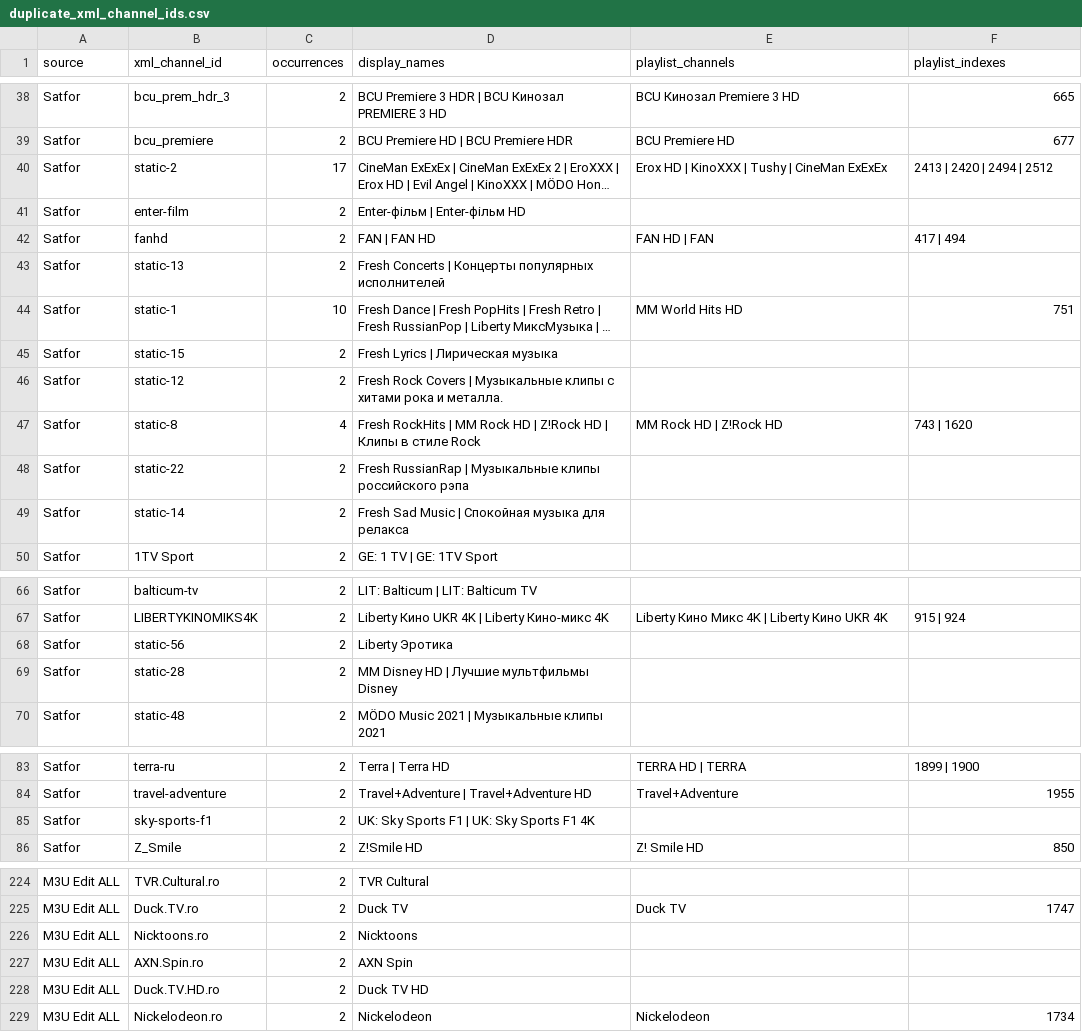
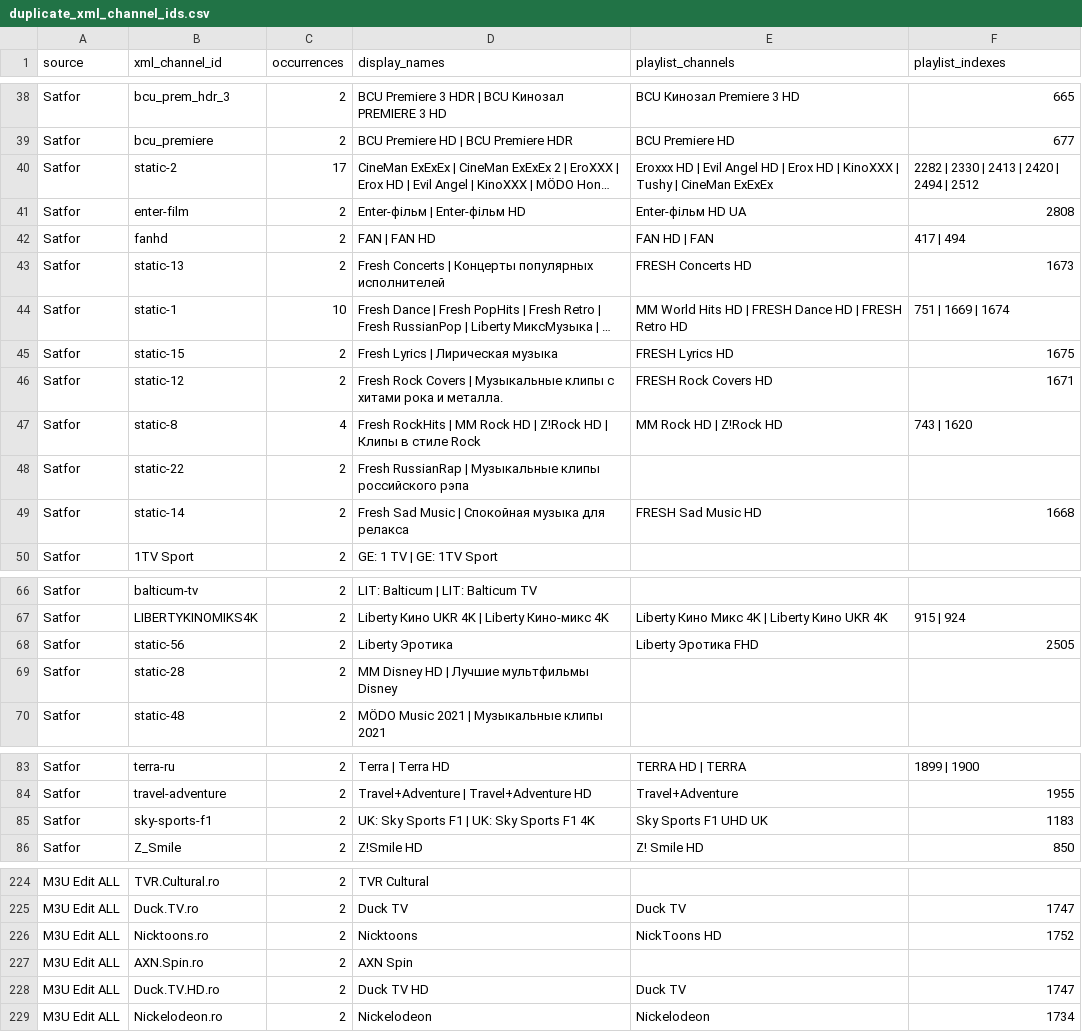
Before and after one commit to oleghkap/EPG-EDEM, a CSV file: duplicate_xml_channel_ids.csv, drawn as a sheet; only a part is shown, gaps mark what is left out; long unchanged cells end in …; the diff covers the shown part only; the diff names each change by its address in the sheet, - before the commit and + after, or states it on an @@ line.

```diff
--- a/duplicate_xml_channel_ids.csv
+++ b/duplicate_xml_channel_ids.csv
-E40 (playlist_channels): Erox HD…
+E40 (playlist_channels): Eroxxx HD | Evil Angel HD | Erox HD…
-F40 (playlist_indexes): 2413 | 2420 | 2494 | 2512
+F40 (playlist_indexes): 2282 | 2330 | 2413 | 2420 | 2494 | 2512
-E41 (playlist_channels): (empty)
+E41 (playlist_channels): Enter-фільм HD UA
-F41 (playlist_indexes): (empty)
+F41 (playlist_indexes): 2808
-E43 (playlist_channels): (empty)
+E43 (playlist_channels): FRESH Concerts HD
-F43 (playlist_indexes): (empty)
+F43 (playlist_indexes): 1673
-E44 (playlist_channels): MM World Hits HD
+E44 (playlist_channels): MM World Hits HD | FRESH Dance HD | FRESH Retro HD
-F44 (playlist_indexes): 751
+F44 (playlist_indexes): 751 | 1669 | 1674
-E45 (playlist_channels): (empty)
+E45 (playlist_channels): FRESH Lyrics HD
-F45 (playlist_indexes): (empty)
+F45 (playlist_indexes): 1675
-E46 (playlist_channels): (empty)
+E46 (playlist_channels): FRESH Rock Covers HD
-F46 (playlist_indexes): (empty)
+F46 (playlist_indexes): 1671
-E49 (playlist_channels): (empty)
+E49 (playlist_channels): FRESH Sad Music HD
-F49 (playlist_indexes): (empty)
+F49 (playlist_indexes): 1668
-E68 (playlist_channels): (empty)
+E68 (playlist_channels): Liberty Эротика FHD
-F68 (playlist_indexes): (empty)
+F68 (playlist_indexes): 2505
-E85 (playlist_channels): (empty)
+E85 (playlist_channels): Sky Sports F1 UHD UK
-F85 (playlist_indexes): (empty)
+F85 (playlist_indexes): 1183
-E226 (playlist_channels): (empty)
+E226 (playlist_channels): NickToons HD
-F226 (playlist_indexes): (empty)
+F226 (playlist_indexes): 1752
-E228 (playlist_channels): (empty)
+E228 (playlist_channels): Duck TV
-F228 (playlist_indexes): (empty)
+F228 (playlist_indexes): 1747
```
Also changed, not shown: 8 edited cells elsewhere in this file, channel_coverage.csv, coverage_report.csv, 6 other files.
